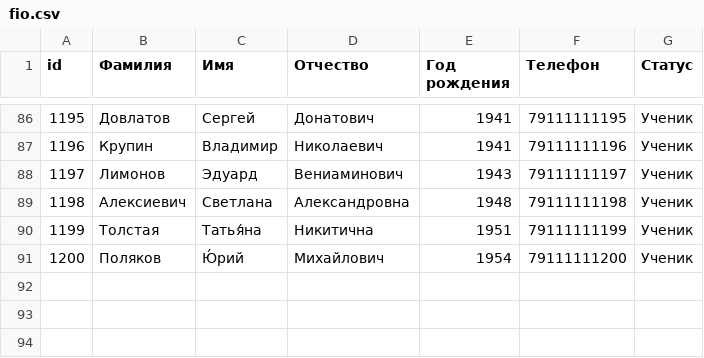
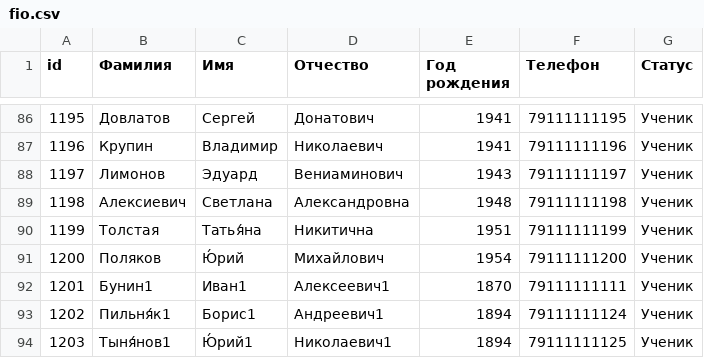
Before and after one commit to Voskhodov/Address_book, a CSV file: fio.csv, drawn as a sheet; only a part is shown, gaps mark what is left out; the diff names each change by its address in the sheet, - before the commit and + after, or states it on an @@ line.

```diff
--- a/fio.csv
+++ b/fio.csv
+row 92: 1201 | Бунин1 | Иван1 | Алексеевич1 | 1870 | 79111111111 | Ученик
+row 93: 1202 | Пильня́к1 | Борис1 | Андреевич1 | 1894 | 79111111124 | Ученик
+row 94: 1203 | Тыня́нов1 | Ю́рий1 | Николаевич1 | 1894 | 79111111125 | Ученик
```
Also changed, not shown: 6 other files.
